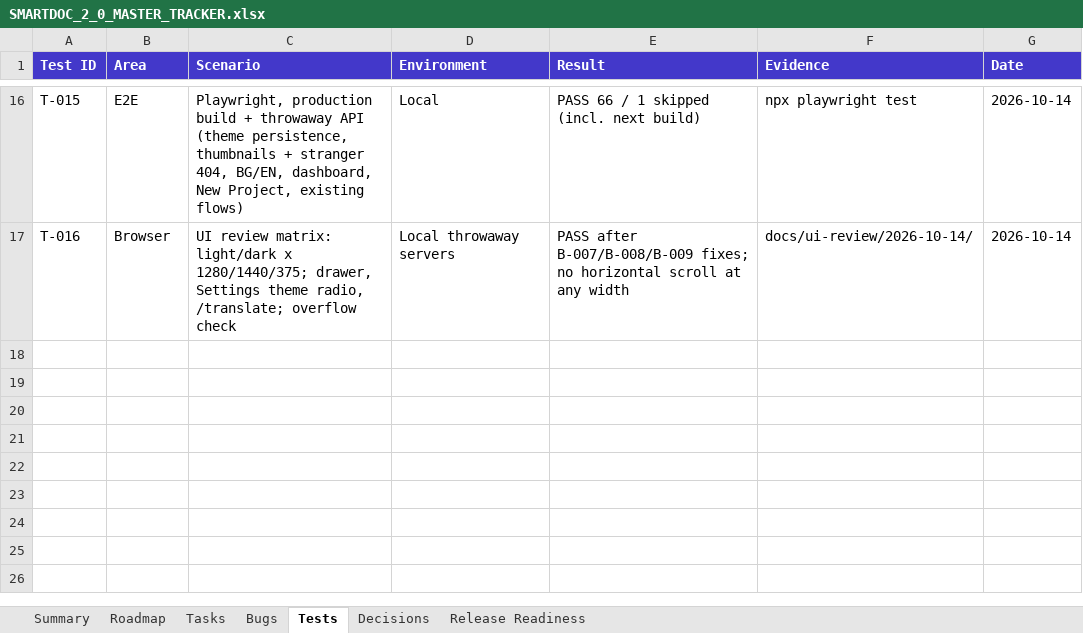
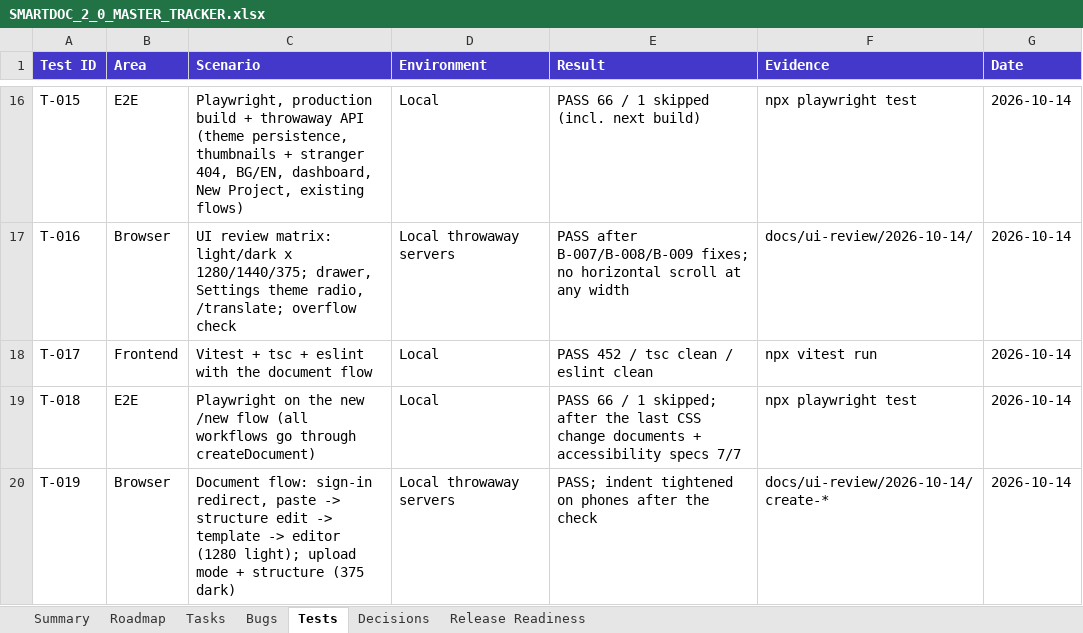
Before and after one commit to Drajeto07/claude, an Excel workbook: docs/SMARTDOC_2_0_MASTER_TRACKER.xlsx, sheet Tests, drawn as a sheet; only a part is shown, gaps mark what is left out; values as stored, in another font and other column widths than the file's, no borders; the diff names each change by its address in the sheet, - before the commit and + after, or states it on an @@ line.

```diff
--- a/docs/SMARTDOC_2_0_MASTER_TRACKER.xlsx (sheet Tests)
+++ b/docs/SMARTDOC_2_0_MASTER_TRACKER.xlsx (sheet Tests)
+row 18: T-017 | Frontend | Vitest + tsc + eslint with the document flow | Local | PASS 452 / tsc clean / eslint clean | npx vitest run | 2026-10-14
+row 19: T-018 | E2E | Playwright on the new /new flow (all workflows go through createDocument) | Local | PASS 66 / 1 skipped; after the last CSS change documents + accessibility specs 7/7 | npx playwright test | 2026-10-14
+row 20: T-019 | Browser | Document flow: sign-in redirect, paste -> structure edit -> template -> editor (1280 light); upload mode + structure (375 dark) | Local throwaway servers | PASS; indent tightened on phones after the check | docs/ui-review/2026-10-14/create-* | 2026-10-14
```
Also changed, not shown: sheet Tasks, sheet Bugs, sheet Summary, 24 other files.
